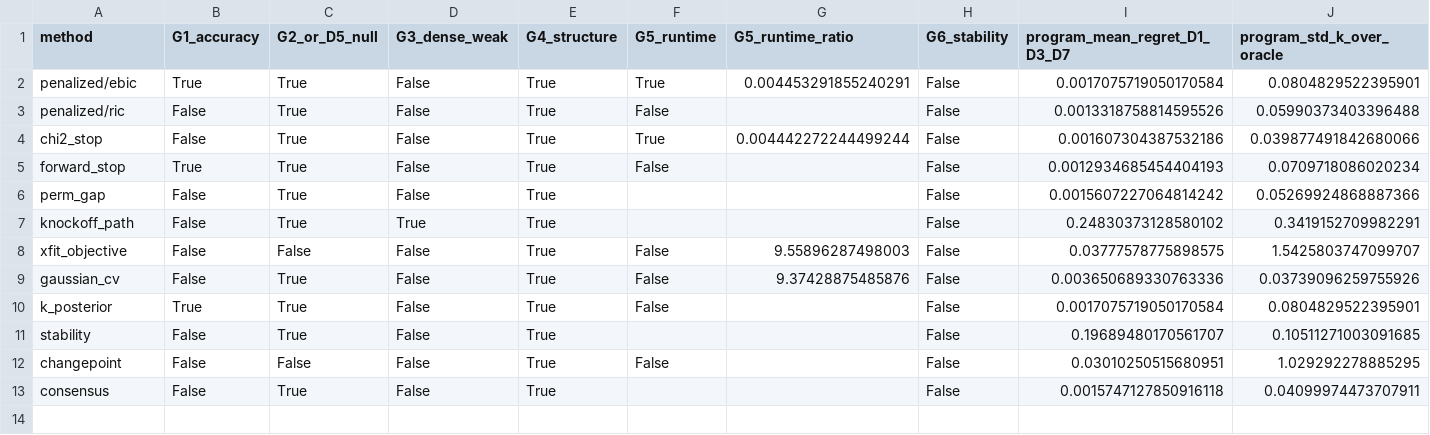
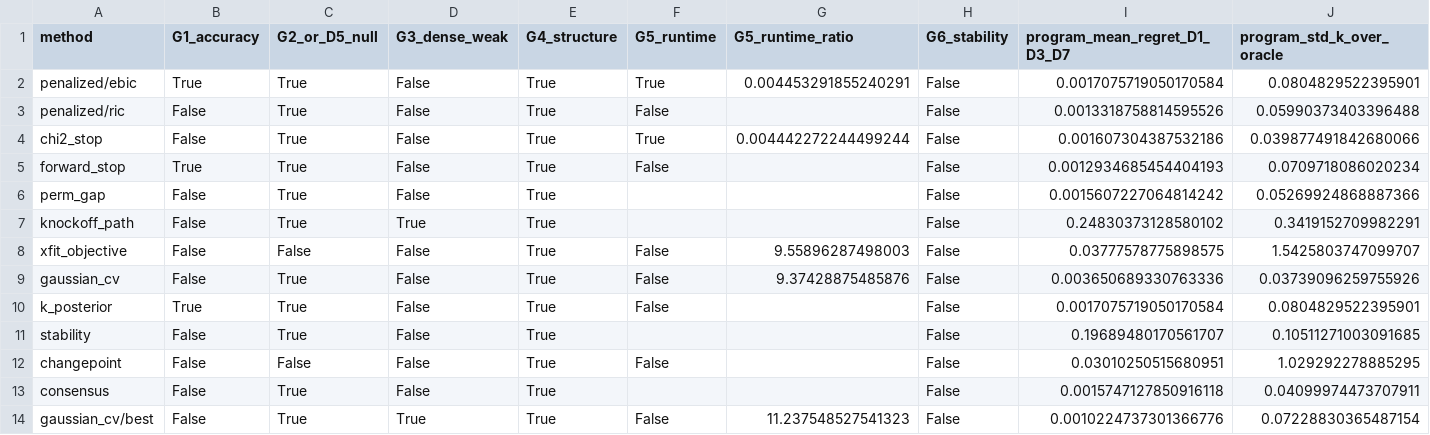
Before and after one commit to kmedved/sift, a CSV file: benchmarks/results/auto_k_v2_gates.csv, drawn as a sheet; only a part is shown; rows hold the shown columns only; the diff names each change by its address in the sheet, - before the commit and + after, or states it on an @@ line.

```diff
--- a/benchmarks/results/auto_k_v2_gates.csv
+++ b/benchmarks/results/auto_k_v2_gates.csv
+row 14: gaussian_cv/best | False | True | True | True | False | 11.237548527541323 | False | 0.0010224737301366776 | 0.07228830365487154
```
Also changed, not shown: benchmarks/results/auto_k_v2_d9.csv, benchmarks/results/auto_k_v2_summary.csv, 14 other files.
